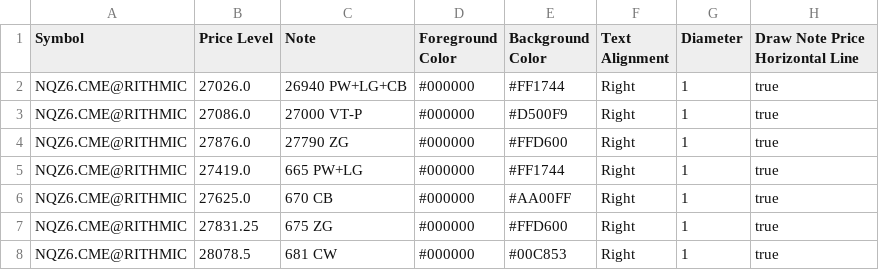
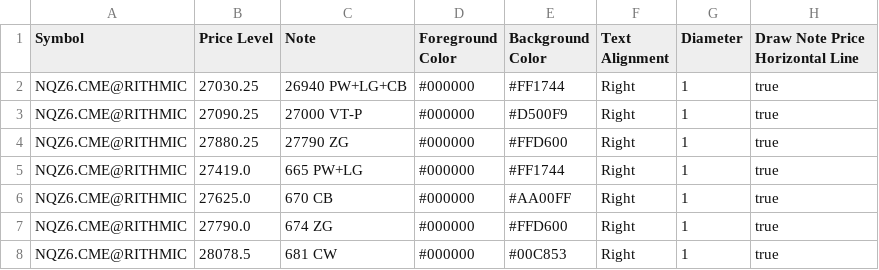
Before and after one commit to trading4life20-code/gex-levels, a CSV file: gex_nq_313869034ba0.csv, drawn as a sheet.

Commit message:
update gex_nq_313869034ba0.csv

```diff
--- a/gex_nq_313869034ba0.csv
+++ b/gex_nq_313869034ba0.csv
@@ -1,8 +1,8 @@
 Symbol,Price Level,Note,Foreground Color,Background Color,Text Alignment,Diameter,Draw Note Price Horizontal Line
-NQZ6.CME@RITHMIC,27026.0,26940 PW+LG+CB,#000000,#FF1744,Right,1,true
-NQZ6.CME@RITHMIC,27086.0,27000 VT-P,#000000,#D500F9,Right,1,true
-NQZ6.CME@RITHMIC,27876.0,27790 ZG,#000000,#FFD600,Right,1,true
+NQZ6.CME@RITHMIC,27030.25,26940 PW+LG+CB,#000000,#FF1744,Right,1,true
+NQZ6.CME@RITHMIC,27090.25,27000 VT-P,#000000,#D500F9,Right,1,true
+NQZ6.CME@RITHMIC,27880.25,27790 ZG,#000000,#FFD600,Right,1,true
 NQZ6.CME@RITHMIC,27419.0,665 PW+LG,#000000,#FF1744,Right,1,true
 NQZ6.CME@RITHMIC,27625.0,670 CB,#000000,#AA00FF,Right,1,true
-NQZ6.CME@RITHMIC,27831.25,675 ZG,#000000,#FFD600,Right,1,true
+NQZ6.CME@RITHMIC,27790.0,674 ZG,#000000,#FFD600,Right,1,true
 NQZ6.CME@RITHMIC,28078.5,681 CW,#000000,#00C853,Right,1,true
```
